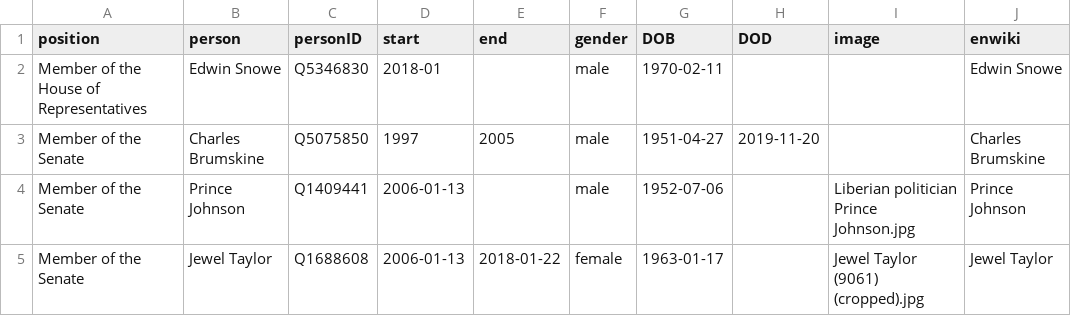
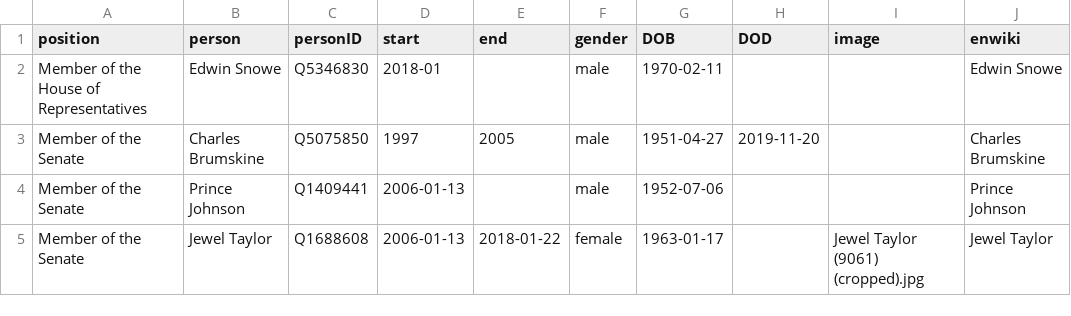
Before and after one commit to every-politician-scrapers/liberia-ministers, a CSV file: html/legislators.csv, drawn as a sheet.

Commit message:
PCB update

```diff
--- a/html/legislators.csv
+++ b/html/legislators.csv
@@ -3,3 +3,3 @@ Member of the House of Representatives,Edwin Snowe,Q5346830,2018-01,,male,1970-0
 Member of the Senate,Charles Brumskine,Q5075850,1997,2005,male,1951-04-27,2019-11-20,,Charles Brumskine
-Member of the Senate,Prince Johnson,Q1409441,2006-01-13,,male,1952-07-06,,Liberian politician Prince Johnson.jpg,Prince Johnson
+Member of the Senate,Prince Johnson,Q1409441,2006-01-13,,male,1952-07-06,,,Prince Johnson
 Member of the Senate,Jewel Taylor,Q1688608,2006-01-13,2018-01-22,female,1963-01-17,,Jewel Taylor (9061) (cropped).jpg,Jewel Taylor
```
